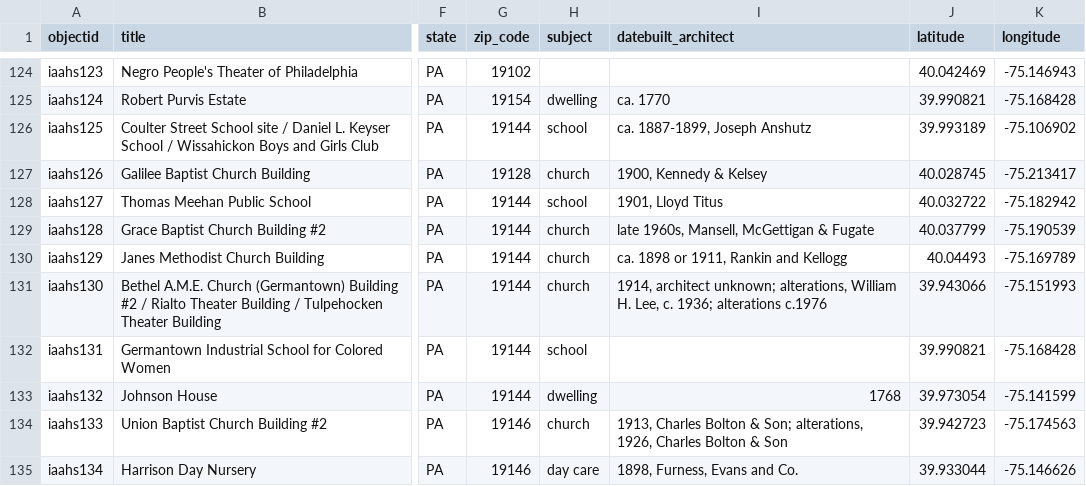
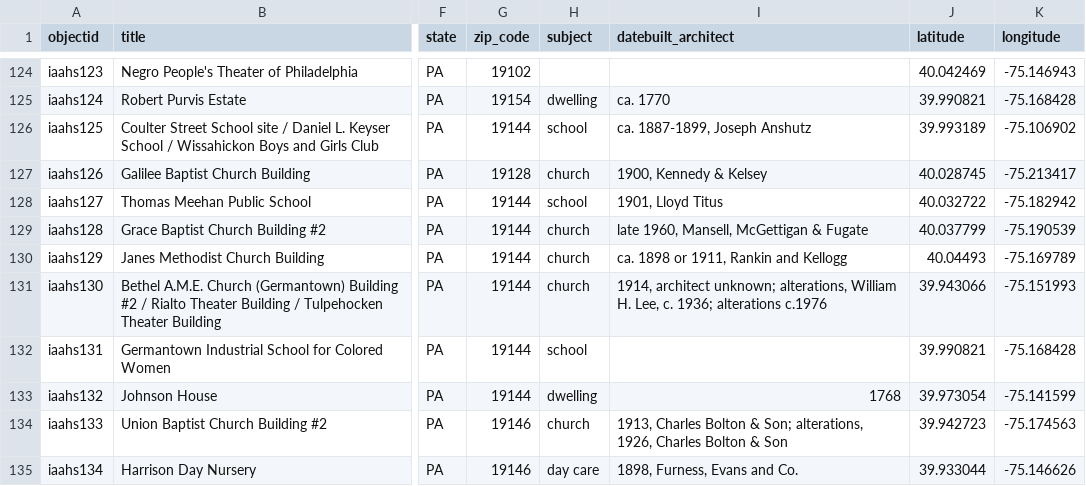
Before and after one commit to eliramos03/collectionbuilder-gh-dreamlab2024, a CSV file: _data/new_timeline_data.csv, drawn as a sheet; only a part is shown, gaps mark what is left out; the diff names each change by its address in the sheet, - before the commit and + after, or states it on an @@ line.

Commit message:
change 1960s

```diff
--- a/_data/new_timeline_data.csv
+++ b/_data/new_timeline_data.csv
-I129 (datebuilt_architect): late 1960s, Mansell, McGettigan & Fugate
+I129 (datebuilt_architect): late 1960, Mansell, McGettigan & Fugate
```
